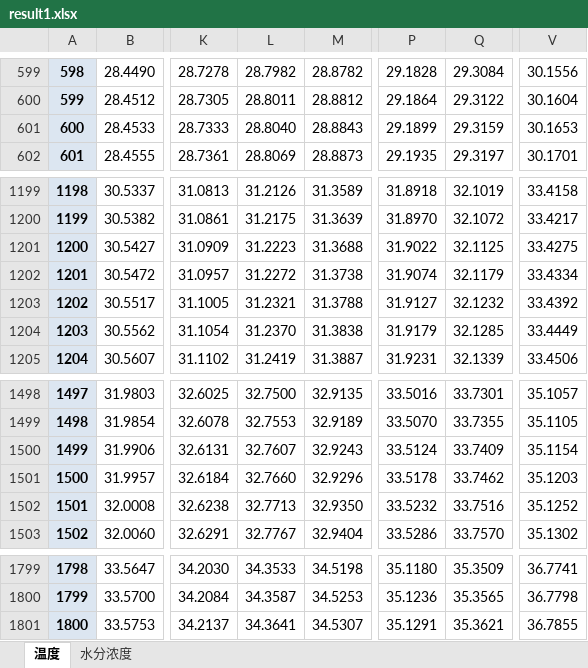
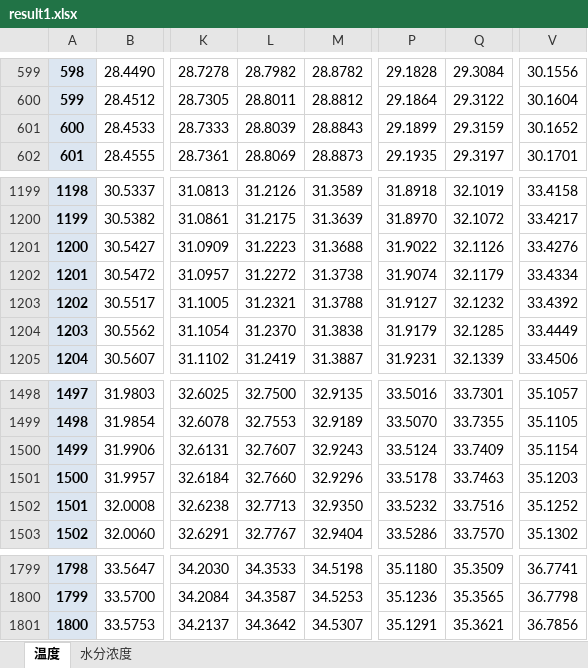
Before and after one commit to sunyufei723-svg/MathModeling_Coworkbench, an Excel workbook: results/problem1/result1.xlsx, sheet 温度, drawn as a sheet; only a part is shown, gaps mark what is left out; values as stored, in another font and other column widths than the file's, no borders; the diff names each change by its address in the sheet, - before the commit and + after, or states it on an @@ line.

Commit message:
fix: align problem1 workbook reported cells

```diff
--- a/results/problem1/result1.xlsx (sheet 温度)
+++ b/results/problem1/result1.xlsx (sheet 温度)
-L601: 28.8040
+L601: 28.8039
-V601: 30.1653
+V601: 30.1652
-Q1201: 32.1125
+Q1201: 32.1126
-V1201: 33.4275
+V1201: 33.4276
-Q1501: 33.7462
+Q1501: 33.7463
-L1801: 34.3641
+L1801: 34.3642
-V1801: 36.7855
+V1801: 36.7856
```
